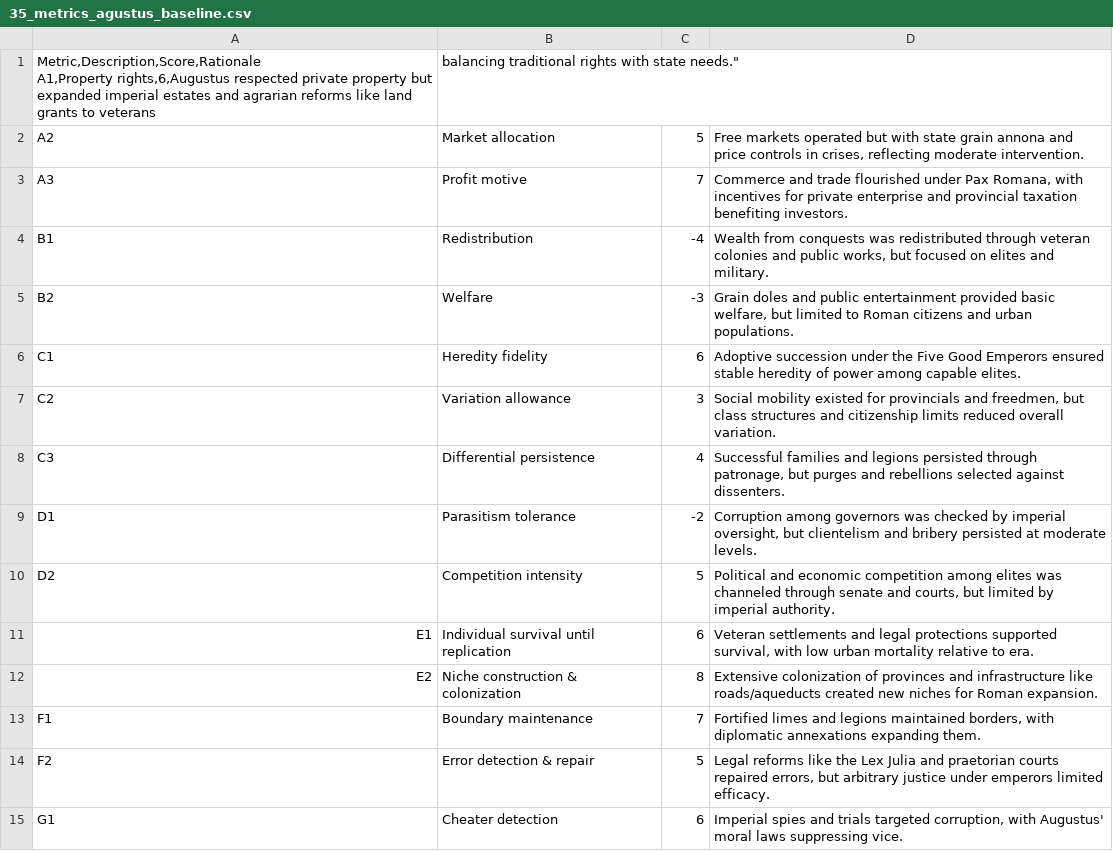
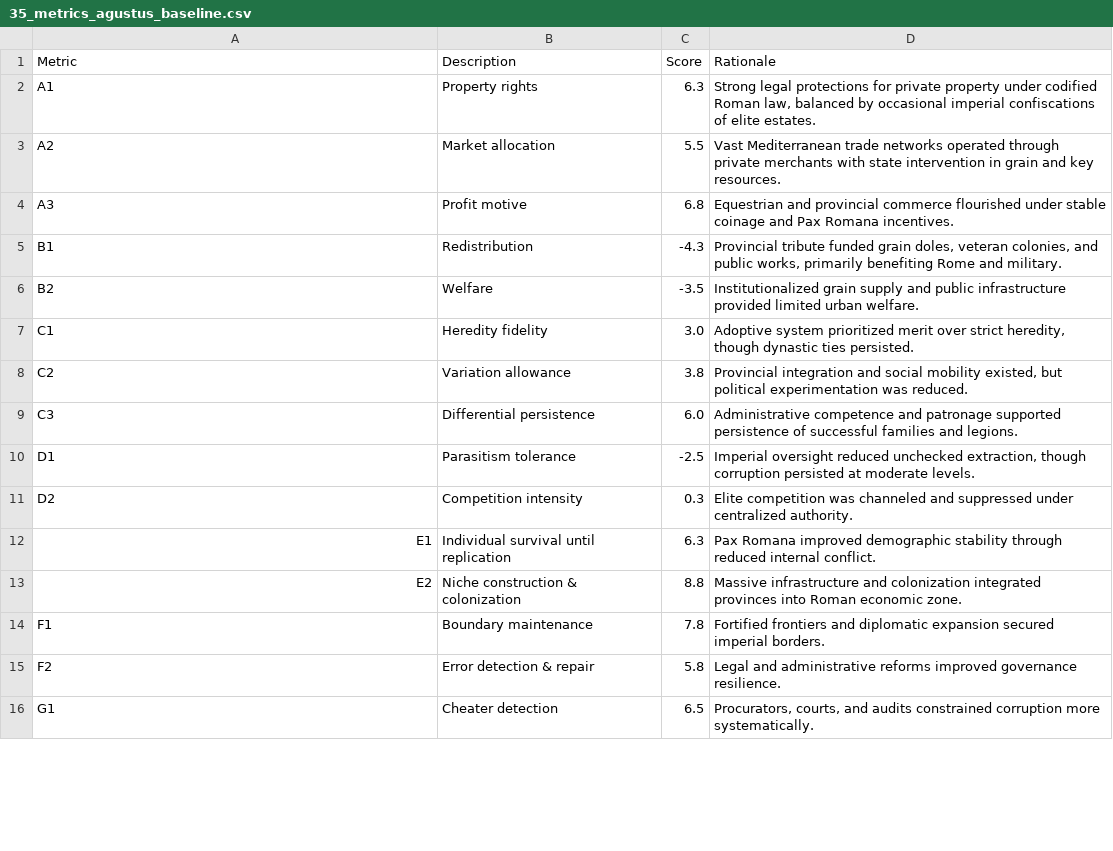
Before and after one commit to MementoMori15x6/15x6-sim, a CSV file: data/35_metrics_agustus_baseline.csv, drawn as a sheet; only a part is shown; the diff covers the shown part only.

Commit message:
Update 35_metrics_agustus_baseline.csv

```diff
--- a/data/35_metrics_agustus_baseline.csv
+++ b/data/35_metrics_agustus_baseline.csv
@@ -1,16 +1,16 @@
-"Metric,Description,Score,Rationale
-A1,Property rights,6,"Augustus respected private property but expanded imperial estates and agrarian reforms like land grants to veterans, balancing traditional rights with state needs."
-A2,Market allocation,5,"Free markets operated but with state grain annona and price controls in crises, reflecting moderate intervention."
-A3,Profit motive,7,"Commerce and trade flourished under Pax Romana, with incentives for private enterprise and provincial taxation benefiting investors."
-B1,Redistribution,-4,"Wealth from conquests was redistributed through veteran colonies and public works, but focused on elites and military."
-B2,Welfare,-3,"Grain doles and public entertainment provided basic welfare, but limited to Roman citizens and urban populations."
-C1,Heredity fidelity,6,"Adoptive succession under the Five Good Emperors ensured stable heredity of power among capable elites."
-C2,Variation allowance,3,"Social mobility existed for provincials and freedmen, but class structures and citizenship limits reduced overall variation."
-C3,Differential persistence,4,"Successful families and legions persisted through patronage, but purges and rebellions selected against dissenters."
-D1,Parasitism tolerance,-2,"Corruption among governors was checked by imperial oversight, but clientelism and bribery persisted at moderate levels."
-D2,Competition intensity,5,"Political and economic competition among elites was channeled through senate and courts, but limited by imperial authority."
-E1,Individual survival until replication,6,"Veteran settlements and legal protections supported survival, with low urban mortality relative to era."
-E2,Niche construction & colonization,8,"Extensive colonization of provinces and infrastructure like roads/aqueducts created new niches for Roman expansion."
-F1,Boundary maintenance,7,"Fortified limes and legions maintained borders, with diplomatic annexations expanding them."
-F2,Error detection & repair,5,"Legal reforms like the Lex Julia and praetorian courts repaired errors, but arbitrary justice under emperors limited efficacy."
-G1,Cheater detection,6,"Imperial spies and trials targeted corruption, with Augustus' moral laws suppressing vice."
+Metric,Description,Score,Rationale
+A1,Property rights,6.3,"Strong legal protections for private property under codified Roman law, balanced by occasional imperial confiscations of elite estates."
+A2,Market allocation,5.5,"Vast Mediterranean trade networks operated through private merchants with state intervention in grain and key resources."
+A3,Profit motive,6.8,"Equestrian and provincial commerce flourished under stable coinage and Pax Romana incentives."
+B1,Redistribution,-4.3,"Provincial tribute funded grain doles, veteran colonies, and public works, primarily benefiting Rome and military."
+B2,Welfare,-3.5,"Institutionalized grain supply and public infrastructure provided limited urban welfare."
+C1,Heredity fidelity,3.0,"Adoptive system prioritized merit over strict heredity, though dynastic ties persisted."
+C2,Variation allowance,3.8,"Provincial integration and social mobility existed, but political experimentation was reduced."
+C3,Differential persistence,6.0,"Administrative competence and patronage supported persistence of successful families and legions."
+D1,Parasitism tolerance,-2.5,"Imperial oversight reduced unchecked extraction, though corruption persisted at moderate levels."
+D2,Competition intensity,0.3,"Elite competition was channeled and suppressed under centralized authority."
+E1,Individual survival until replication,6.3,"Pax Romana improved demographic stability through reduced internal conflict."
+E2,Niche construction & colonization,8.8,"Massive infrastructure and colonization integrated provinces into Roman economic zone."
+F1,Boundary maintenance,7.8,"Fortified frontiers and diplomatic expansion secured imperial borders."
+F2,Error detection & repair,5.8,"Legal and administrative reforms improved governance resilience."
+G1,Cheater detection,6.5,"Procurators, courts, and audits constrained corruption more systematically."
```
Also changed, not shown: 40 edited cells elsewhere in this file.
